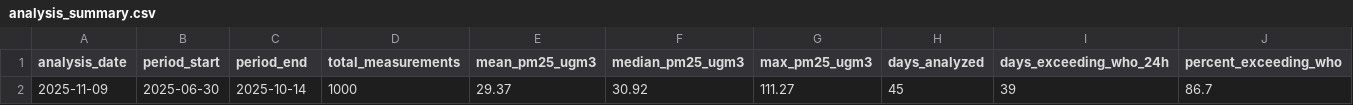
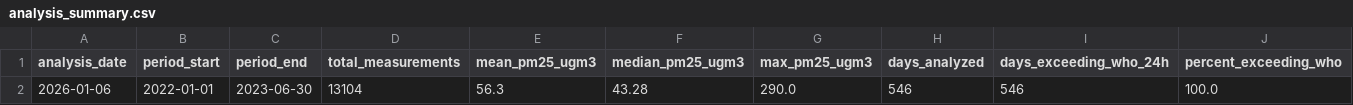
Before and after one commit to ProgrmerJack/Air-quality-insight-Uzbekistan, a CSV file: outputs/analysis_summary.csv, drawn as a sheet; only a part is shown; removed rows and columns are numbered as before the commit, all else as after; rows hold the shown columns only; the diff names each change by its address in the sheet, - before the commit and + after, or states it on an @@ line.

```diff
--- a/outputs/analysis_summary.csv
+++ b/outputs/analysis_summary.csv
-row 2: 2025-11-09 | 2025-06-30 | 2025-10-14 | 1000 | 29.37 | 30.92 | 111.27 | 45 | 39 | 86.7
+row 2: 2026-01-06 | 2022-01-01 | 2023-06-30 | 13104 | 56.3 | 43.28 | 290.0 | 546 | 546 | 100.0
```
Also changed, not shown: outputs/detailed_temporal_analysis.csv, outputs/pm25_diurnal_profile.csv, 21 other files.
